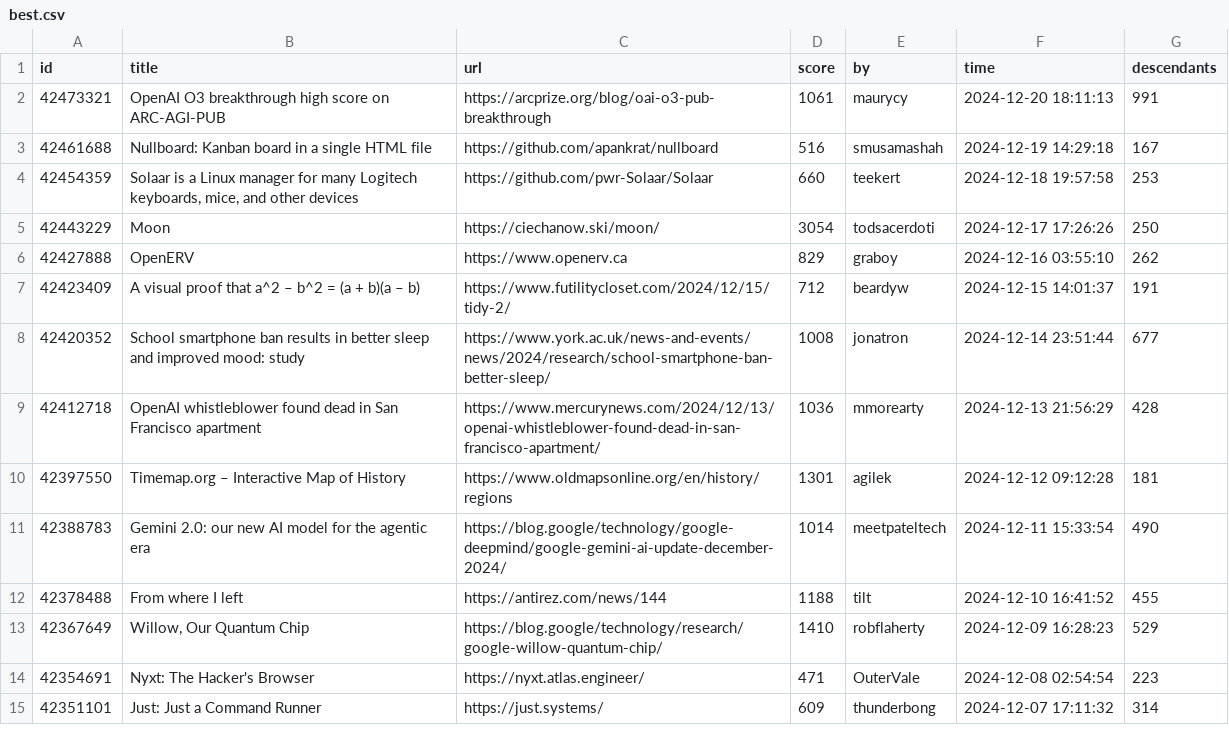
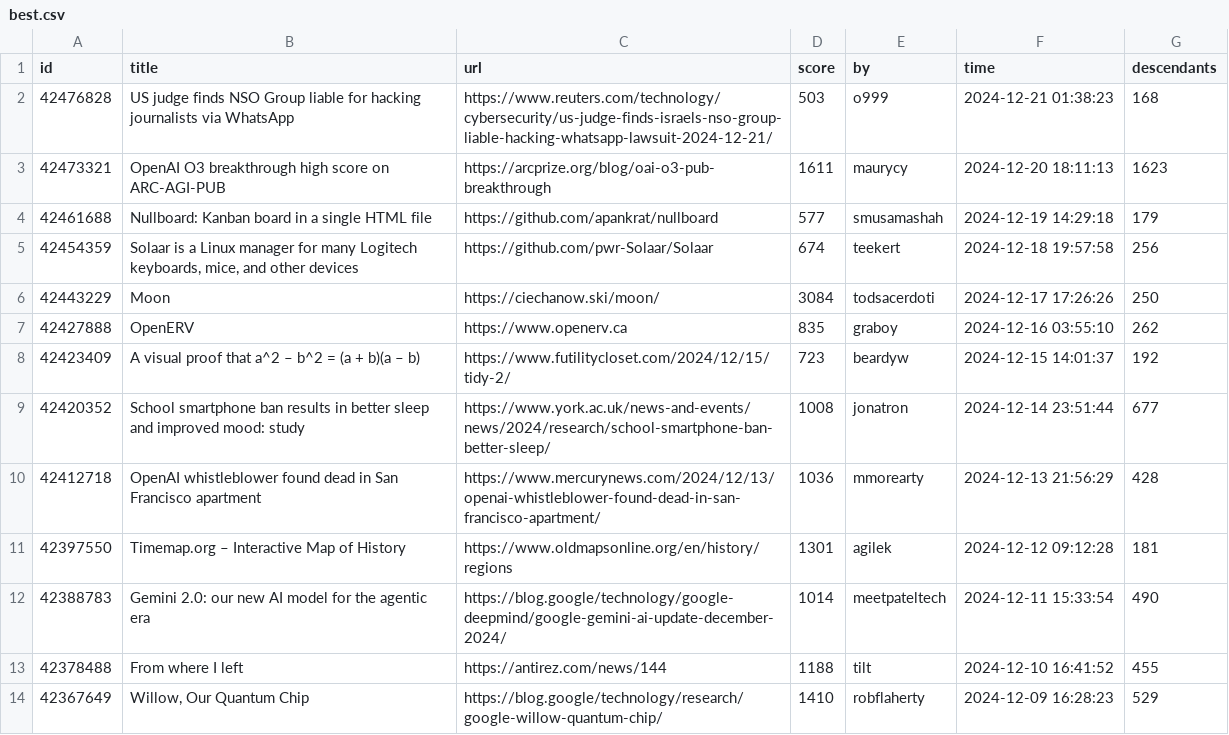
Before and after one commit to boda-sh/hacker-news-headlines, a CSV file: data/best.csv, drawn as a sheet; only a part is shown; the shorter side is filled out with more unchanged rows.

```diff
--- a/data/best.csv
+++ b/data/best.csv
@@ -1,8 +1,9 @@
 id,title,url,score,by,time,descendants
-42473321,OpenAI O3 breakthrough high score on ARC-AGI-PUB,https://arcprize.org/blog/oai-o3-pub-breakthrough,1061,maurycy,2024-12-20 18:11:13,991
-42461688,Nullboard: Kanban board in a single HTML file,https://github.com/apankrat/nullboard,516,smusamashah,2024-12-19 14:29:18,167
-42454359,"Solaar is a Linux manager for many Logitech keyboards, mice, and other devices",https://github.com/pwr-Solaar/Solaar,660,teekert,2024-12-18 19:57:58,253
-42443229,Moon,https://ciechanow.ski/moon/,3054,todsacerdoti,2024-12-17 17:26:26,250
-42427888,OpenERV,https://www.openerv.ca,829,graboy,2024-12-16 03:55:10,262
-42423409,A visual proof that a^2 – b^2 = (a + b)(a – b),https://www.futilitycloset.com/2024/12/15/tidy-2/,712,beardyw,2024-12-15 14:01:37,191
+42476828,US judge finds NSO Group liable for hacking journalists via WhatsApp,https://www.reuters.com/technology/cybersecurity/us-judge-finds-israels-nso-group-liable-hacking-whatsapp-lawsuit-2024-12-21/,503,o999,2024-12-21 01:38:23,168
+42473321,OpenAI O3 breakthrough high score on ARC-AGI-PUB,https://arcprize.org/blog/oai-o3-pub-breakthrough,1611,maurycy,2024-12-20 18:11:13,1623
+42461688,Nullboard: Kanban board in a single HTML file,https://github.com/apankrat/nullboard,577,smusamashah,2024-12-19 14:29:18,179
+42454359,"Solaar is a Linux manager for many Logitech keyboards, mice, and other devices",https://github.com/pwr-Solaar/Solaar,674,teekert,2024-12-18 19:57:58,256
+42443229,Moon,https://ciechanow.ski/moon/,3084,todsacerdoti,2024-12-17 17:26:26,250
+42427888,OpenERV,https://www.openerv.ca,835,graboy,2024-12-16 03:55:10,262
+42423409,A visual proof that a^2 – b^2 = (a + b)(a – b),https://www.futilitycloset.com/2024/12/15/tidy-2/,723,beardyw,2024-12-15 14:01:37,192
 42420352,School smartphone ban results in better sleep and improved mood: study,https://www.york.ac.uk/news-and-events/news/2024/research/school-smartphone-ban-better-sleep/,1008,jonatron,2024-12-14 23:51:44,677
```
Also changed, not shown: 2 other files.
